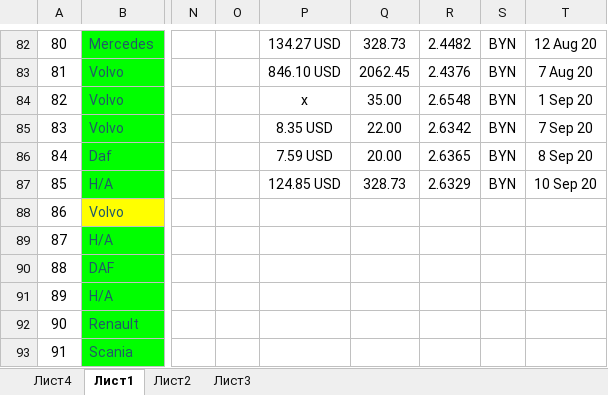
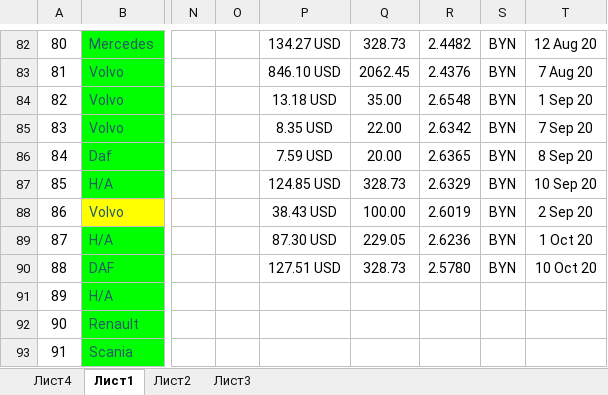
Before and after one commit to rutraq/Logistic, an Excel workbook: Машины.xlsx, sheet Лист1, drawn as a sheet; only a part is shown, gaps mark what is left out; values as stored, in another font and other column widths than the file's, no borders; the diff covers the shown part only; the diff names each change by its address in the sheet, - before the commit and + after, or states it on an @@ line.

```diff
--- a/Машины.xlsx (sheet Лист1)
+++ b/Машины.xlsx (sheet Лист1)
-P84: x
+P84: 13.18 USD
-P88: (empty)
+P88: 38.43 USD
-Q88: (empty)
+Q88: 100.00
-R88: (empty)
+R88: 2.6019
-S88:S90: (empty)
+S88:S90: BYN
-T88: (empty)
+T88: 2 Sep 20
-P89: (empty)
+P89: 87.30 USD
-Q89: (empty)
+Q89: 229.05
-R89: (empty)
+R89: 2.6236
-T89: (empty)
+T89: 1 Oct 20
-P90: (empty)
+P90: 127.51 USD
-Q90: (empty)
+Q90: 328.73
-R90: (empty)
+R90: 2.5780
-T90: (empty)
+T90: 10 Oct 20
```
Also changed, not shown: 37 edited cells and cell formats elsewhere in this sheet, 4 other files.
